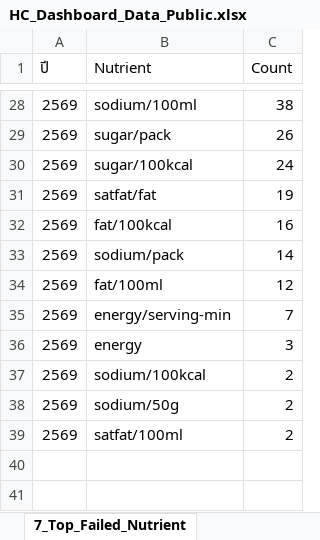
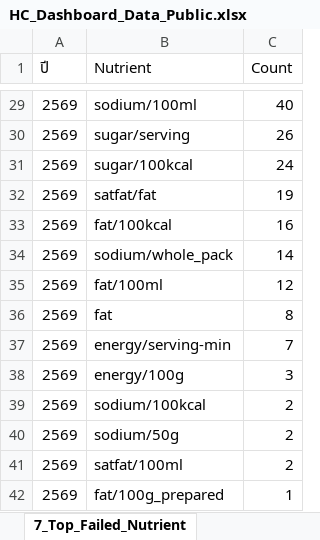
Before and after one commit to nakittle/HC-dashboard, an Excel workbook: HC_Dashboard_Data_Public.xlsx, sheet 7_Top_Failed_Nutrient, drawn as a sheet; only a part is shown, gaps mark what is left out; values as stored, in another font and other column widths than the file's, no borders; addresses are those after the commit; the diff covers the shown part only; the diff names each change by its address in the sheet, - before the commit and + after, or states it on an @@ line.

```diff
--- a/HC_Dashboard_Data_Public.xlsx (sheet 7_Top_Failed_Nutrient)
+++ b/HC_Dashboard_Data_Public.xlsx (sheet 7_Top_Failed_Nutrient)
-C29 (Count): 38
+C29 (Count): 40
-B30 (Nutrient): sugar/pack
+B30 (Nutrient): sugar/serving
-B34 (Nutrient): sodium/pack
+B34 (Nutrient): sodium/whole_pack
+row 36: 2569 | fat | 8
-B38 (Nutrient): energy
+B38 (Nutrient): energy/100g
+row 42: 2569 | fat/100g_prepared | 1
```
Also changed, not shown: 2 added rows, 1 removed row and 15 edited cells elsewhere in this sheet, sheet 6_Failed_Detail, sheet 1_Data, 1 other file.
